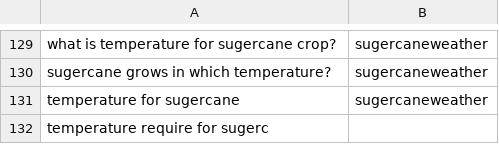
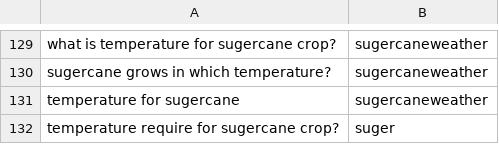
Before and after one commit to reflectstars/NLP-ANN-Agriculture-Chatbot, a CSV file: datasets/intent.csv, drawn as a sheet; only a part is shown, gaps mark what is left out.

```diff
--- a/datasets/intent.csv
+++ b/datasets/intent.csv
@@ -131,2 +131,2 @@ sugercane grows in which temperature?,sugercaneweather
 temperature for sugercane,sugercaneweather
-temperature require for sugerc
+temperature require for sugercane crop?,suger
```
